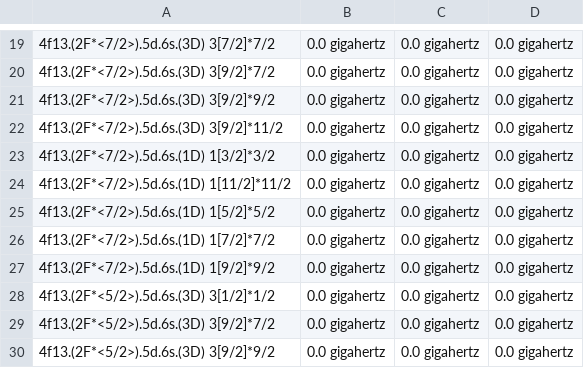
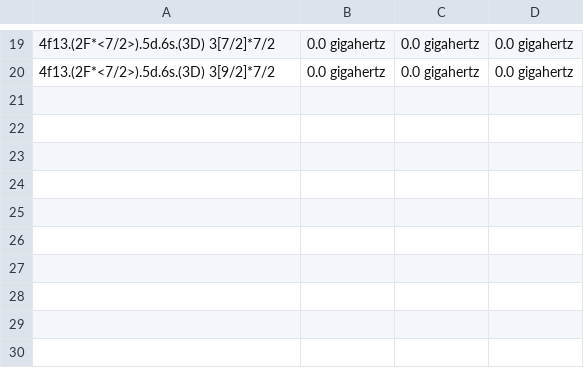
Before and after one commit to thomasdellaert/Atom-Toolkit, a CSV file: lib/resources/173Yb_Hyperfine.csv, drawn as a sheet; only a part is shown, gaps mark what is left out.

```diff
--- a/lib/resources/173Yb_Hyperfine.csv
+++ b/lib/resources/173Yb_Hyperfine.csv
@@ -20,11 +20 @@
 4f13.(2F*<7/2>).5d.6s.(3D) 3[9/2]*7/2,0.0 gigahertz,0.0 gigahertz,0.0 gigahertz
-4f13.(2F*<7/2>).5d.6s.(3D) 3[9/2]*9/2,0.0 gigahertz,0.0 gigahertz,0.0 gigahertz
-4f13.(2F*<7/2>).5d.6s.(3D) 3[9/2]*11/2,0.0 gigahertz,0.0 gigahertz,0.0 gigahertz
-4f13.(2F*<7/2>).5d.6s.(1D) 1[3/2]*3/2,0.0 gigahertz,0.0 gigahertz,0.0 gigahertz
-4f13.(2F*<7/2>).5d.6s.(1D) 1[11/2]*11/2,0.0 gigahertz,0.0 gigahertz,0.0 gigahertz
-4f13.(2F*<7/2>).5d.6s.(1D) 1[5/2]*5/2,0.0 gigahertz,0.0 gigahertz,0.0 gigahertz
-4f13.(2F*<7/2>).5d.6s.(1D) 1[7/2]*7/2,0.0 gigahertz,0.0 gigahertz,0.0 gigahertz
-4f13.(2F*<7/2>).5d.6s.(1D) 1[9/2]*9/2,0.0 gigahertz,0.0 gigahertz,0.0 gigahertz
-4f13.(2F*<5/2>).5d.6s.(3D) 3[1/2]*1/2,0.0 gigahertz,0.0 gigahertz,0.0 gigahertz
-4f13.(2F*<5/2>).5d.6s.(3D) 3[9/2]*7/2,0.0 gigahertz,0.0 gigahertz,0.0 gigahertz
-4f13.(2F*<5/2>).5d.6s.(3D) 3[9/2]*9/2,0.0 gigahertz,0.0 gigahertz,0.0 gigahertz
```
Also changed, not shown: lib/resources/171Yb_Hyperfine.csv, 10 other files.
